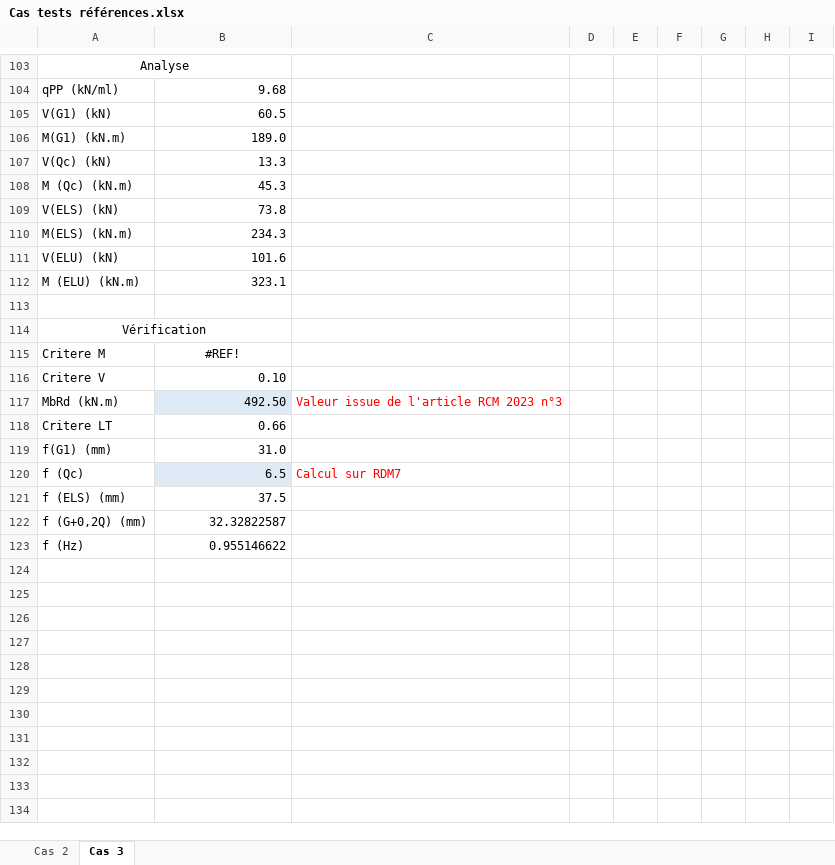
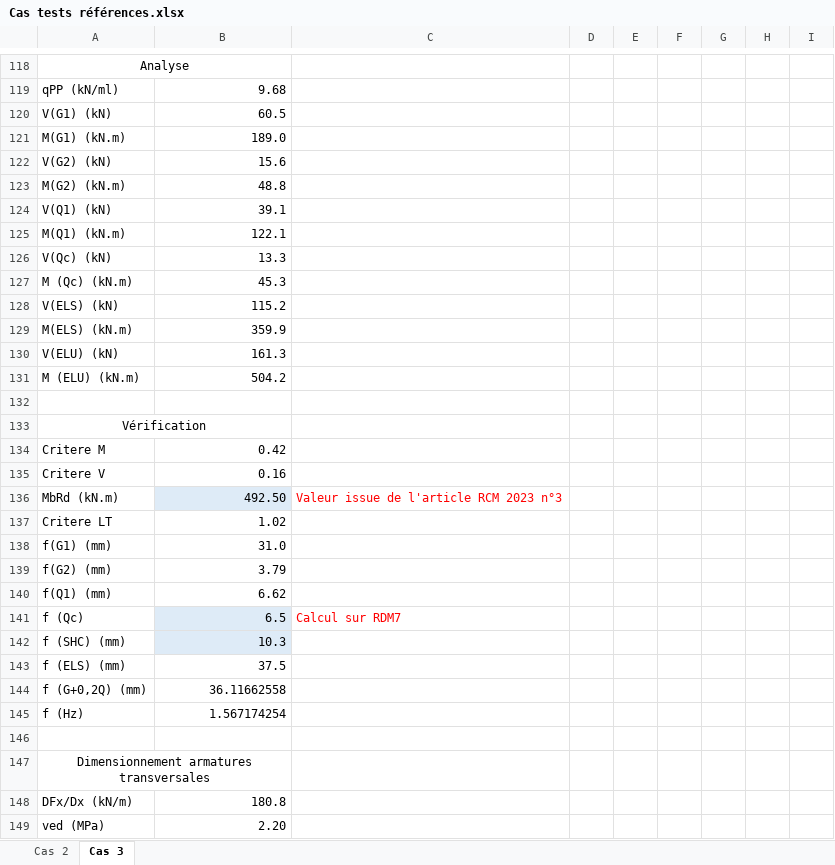
Before and after one commit to pomartin-cticm/ABCPMX, an Excel workbook: Manuel Validation/Cas tests références.xlsx, sheet Cas 3, drawn as a sheet; only a part is shown, gaps mark what is left out; values as stored, in another font and other column widths than the file's, no borders; addresses are those after the commit; the diff covers the shown part only; the diff names each change by its address in the sheet, - before the commit and + after, or states it on an @@ line.

```diff
--- a/Manuel Validation/Cas tests références.xlsx (sheet Cas 3)
+++ b/Manuel Validation/Cas tests références.xlsx (sheet Cas 3)
+row 122: V(G2) (kN) | 15.6
+row 123: M(G2) (kN.m) | 48.8
+row 124: V(Q1) (kN) | 39.1
+row 125: M(Q1) (kN.m) | 122.1
-B128: 73.8
+B128: 115.2
-B129: 234.3
+B129: 359.9
-B130: 101.6
+B130: 161.3
-B131: 323.1
+B131: 504.2
-B134: #REF!
+B134: 0.42
-B134 alignment: center
+B134 alignment: right
-B135: 0.10
+B135: 0.16
-B137: 0.66
+B137: 1.02
+row 139: f(G2) (mm) | 3.79
+row 140: f(Q1) (mm) | 6.62
+row 142: f (SHC) (mm) | 10.3
-B144: 32.32822587
+B144: 36.11662558
-B145: 0.955146622
+B145: 1.567174254
+row 146: (empty)
+row 147: Dimensionnement armatures transversales
+row 148: DFx/Dx (kN/m) | 180.8
+row 149: ved (MPa) | 2.20
```
Also changed, not shown: 21 added rows, 1 removed row, 38 edited cells and cell formats elsewhere in this sheet, sheet Cas 2, formulas that keep their value, 3 other files.
